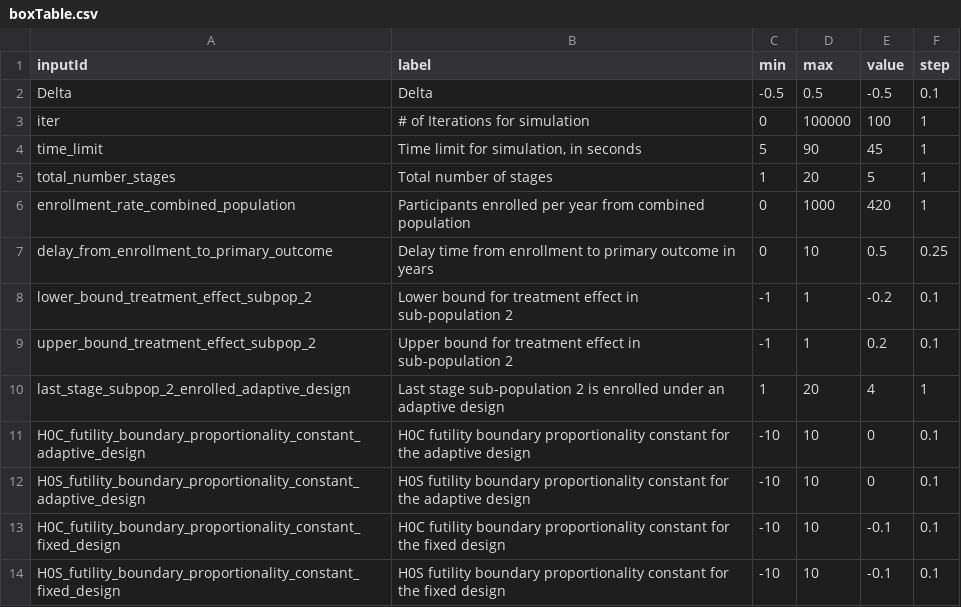
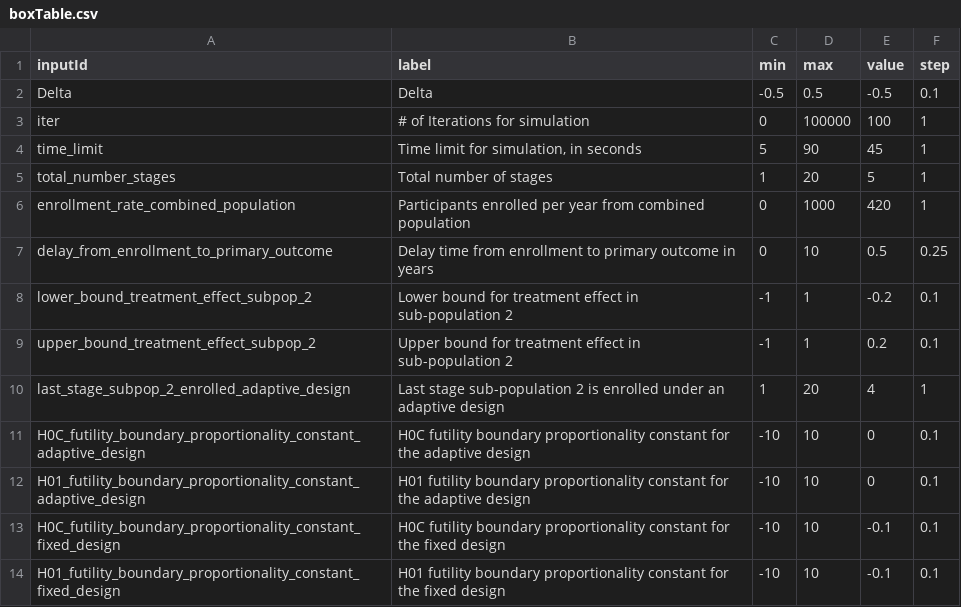
Before and after one commit to aaronjfisher/interAdapt, a CSV file: eagle_gui/shinyApp/boxTable.csv, drawn as a sheet.

```diff
--- a/eagle_gui/shinyApp/boxTable.csv
+++ b/eagle_gui/shinyApp/boxTable.csv
@@ -11,4 +11,4 @@ last_stage_subpop_2_enrolled_adaptive_design,Last stage sub-population 2 is enro
 H0C_futility_boundary_proportionality_constant_adaptive_design,H0C futility boundary proportionality constant for the adaptive design,-10,10,0,0.1
-H0S_futility_boundary_proportionality_constant_adaptive_design,H0S futility boundary proportionality constant for the adaptive design,-10,10,0,0.1
+H01_futility_boundary_proportionality_constant_adaptive_design,H01 futility boundary proportionality constant for the adaptive design,-10,10,0,0.1
 H0C_futility_boundary_proportionality_constant_fixed_design,H0C futility boundary proportionality constant for the fixed design,-10,10,-0.1,0.1
-H0S_futility_boundary_proportionality_constant_fixed_design,H0S futility boundary proportionality constant for the fixed design,-10,10,-0.1,0.1
+H01_futility_boundary_proportionality_constant_fixed_design,H01 futility boundary proportionality constant for the fixed design,-10,10,-0.1,0.1
```
Also changed, not shown: eagle_gui/shinyApp/sliderTable.csv, 1 other file.
